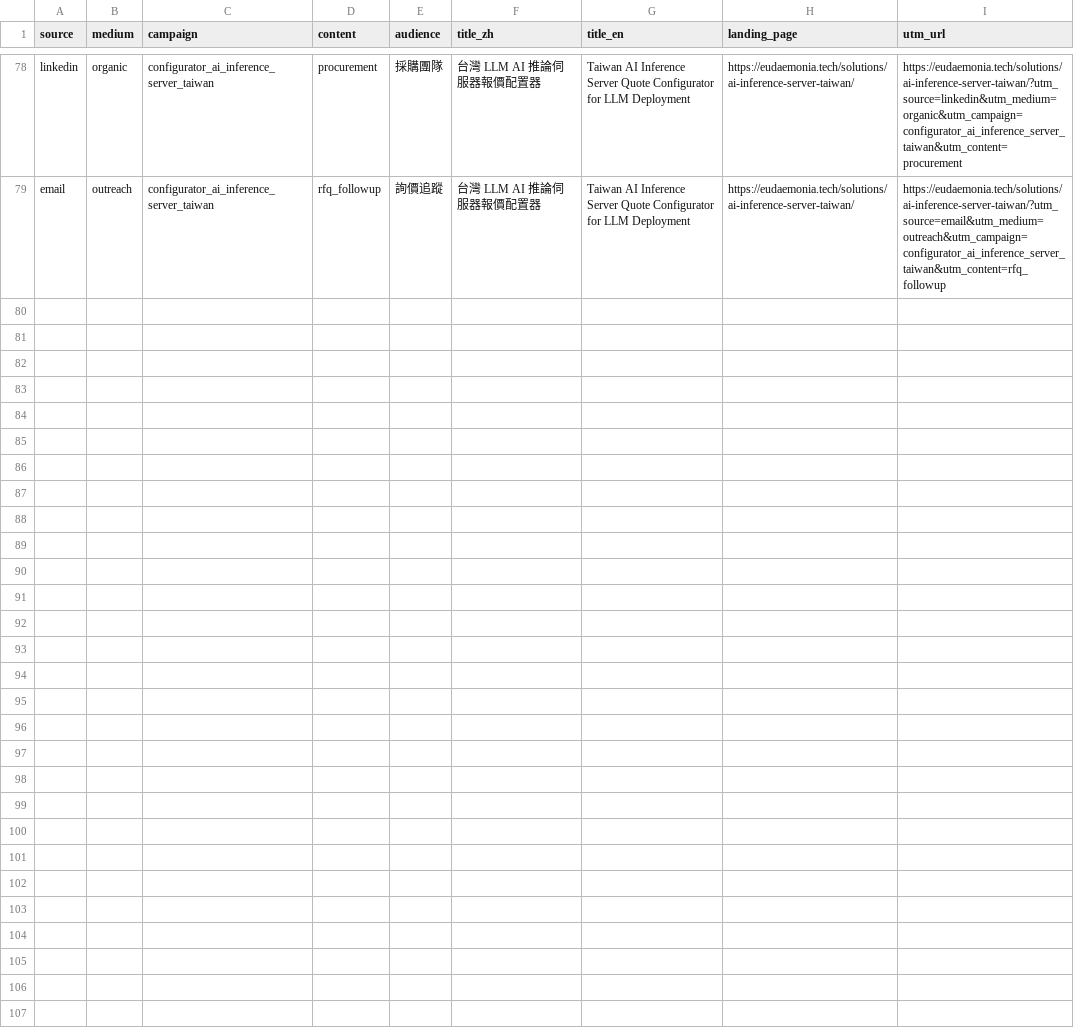
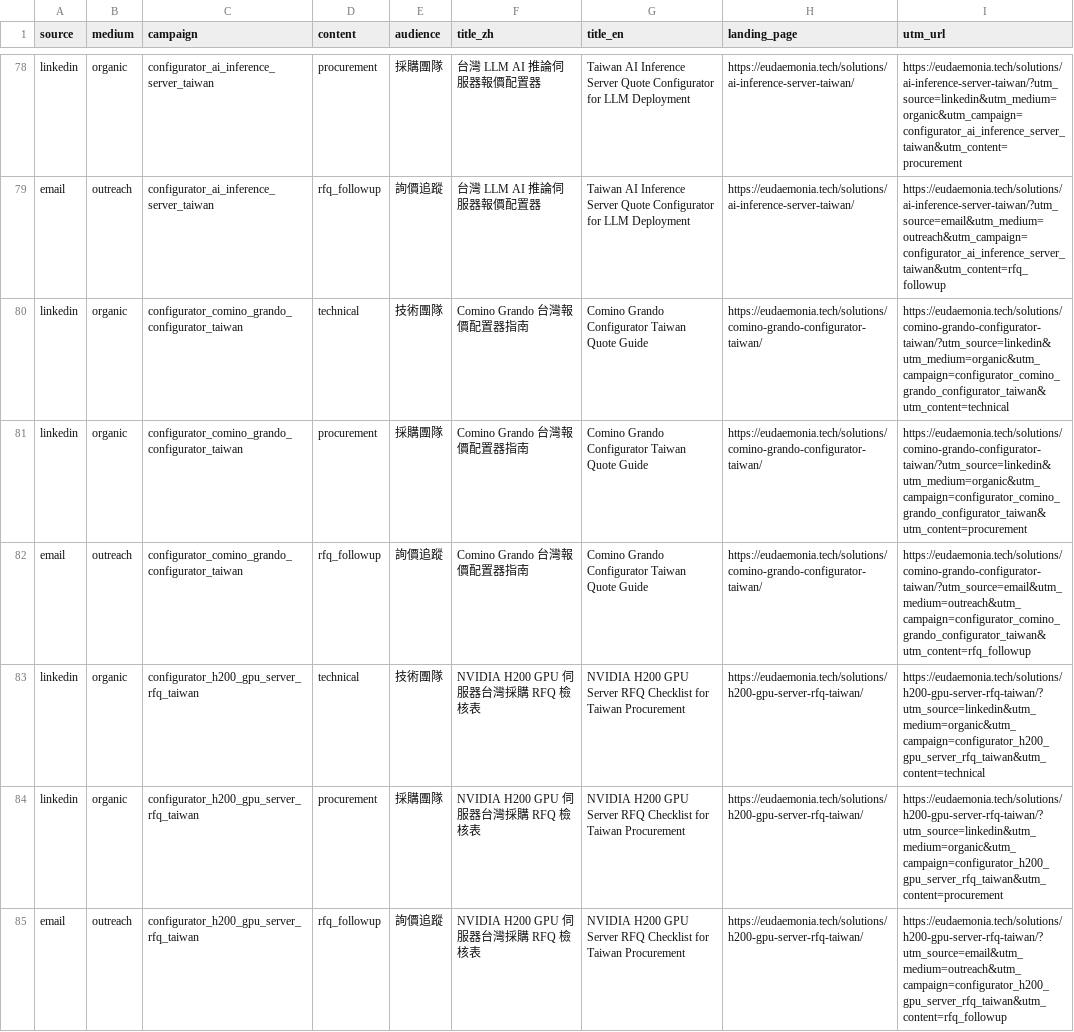
Before and after one commit to frankchiboy/EudTech-dev, a CSV file: docs/configurator-promotion-links.csv, drawn as a sheet; only a part is shown, gaps mark what is left out; the diff covers the shown part only.

Commit message:
Add organic configurator exposure pages

```diff
--- a/docs/configurator-promotion-links.csv
+++ b/docs/configurator-promotion-links.csv
@@ -79 +79,7 @@ source,medium,campaign,content,audience,title_zh,title_en,landing_page,utm_url
 "email","outreach","configurator_ai_inference_server_taiwan","rfq_followup","詢價追蹤","台灣 LLM AI 推論伺服器報價配置器","Taiwan AI Inference Server Quote Configurator for LLM Deployment","https://eudaemonia.tech/solutions/ai-inference-server-taiwan/","https://eudaemonia.tech/solutions/ai-inference-server-taiwan/?utm_source=email&utm_medium=outreach&utm_campaign=configurator_ai_inference_server_taiwan&utm_content=rfq_followup"
+"linkedin","organic","configurator_comino_grando_configurator_taiwan","technical","技術團隊","Comino Grando 台灣報價配置器指南","Comino Grando Configurator Taiwan Quote Guide","https://eudaemonia.tech/solutions/comino-grando-configurator-taiwan/","https://eudaemonia.tech/solutions/comino-grando-configurator-taiwan/?utm_source=linkedin&utm_medium=organic&utm_campaign=configurator_comino_grando_configurator_taiwan&utm_content=technical"
+"linkedin","organic","configurator_comino_grando_configurator_taiwan","procurement","採購團隊","Comino Grando 台灣報價配置器指南","Comino Grando Configurator Taiwan Quote Guide","https://eudaemonia.tech/solutions/comino-grando-configurator-taiwan/","https://eudaemonia.tech/solutions/comino-grando-configurator-taiwan/?utm_source=linkedin&utm_medium=organic&utm_campaign=configurator_comino_grando_configurator_taiwan&utm_content=procurement"
+"email","outreach","configurator_comino_grando_configurator_taiwan","rfq_followup","詢價追蹤","Comino Grando 台灣報價配置器指南","Comino Grando Configurator Taiwan Quote Guide","https://eudaemonia.tech/solutions/comino-grando-configurator-taiwan/","https://eudaemonia.tech/solutions/comino-grando-configurator-taiwan/?utm_source=email&utm_medium=outreach&utm_campaign=configurator_comino_grando_configurator_taiwan&utm_content=rfq_followup"
+"linkedin","organic","configurator_h200_gpu_server_rfq_taiwan","technical","技術團隊","NVIDIA H200 GPU 伺服器台灣採購 RFQ 檢核表","NVIDIA H200 GPU Server RFQ Checklist for Taiwan Procurement","https://eudaemonia.tech/solutions/h200-gpu-server-rfq-taiwan/","https://eudaemonia.tech/solutions/h200-gpu-server-rfq-taiwan/?utm_source=linkedin&utm_medium=organic&utm_campaign=configurator_h200_gpu_server_rfq_taiwan&utm_content=technical"
+"linkedin","organic","configurator_h200_gpu_server_rfq_taiwan","procurement","採購團隊","NVIDIA H200 GPU 伺服器台灣採購 RFQ 檢核表","NVIDIA H200 GPU Server RFQ Checklist for Taiwan Procurement","https://eudaemonia.tech/solutions/h200-gpu-server-rfq-taiwan/","https://eudaemonia.tech/solutions/h200-gpu-server-rfq-taiwan/?utm_source=linkedin&utm_medium=organic&utm_campaign=configurator_h200_gpu_server_rfq_taiwan&utm_content=procurement"
+"email","outreach","configurator_h200_gpu_server_rfq_taiwan","rfq_followup","詢價追蹤","NVIDIA H200 GPU 伺服器台灣採購 RFQ 檢核表","NVIDIA H200 GPU Server RFQ Checklist for Taiwan Procurement","https://eudaemonia.tech/solutions/h200-gpu-server-rfq-taiwan/","https://eudaemonia.tech/solutions/h200-gpu-server-rfq-taiwan/?utm_source=email&utm_medium=outreach&utm_campaign=configurator_h200_gpu_server_rfq_taiwan&utm_content=rfq_followup"
```
Also changed, not shown: 6 added rows elsewhere in this file, docs/configurator-linkedin-url-parameters.csv, docs/configurator-search-ad-copy.csv, 18 other files.
